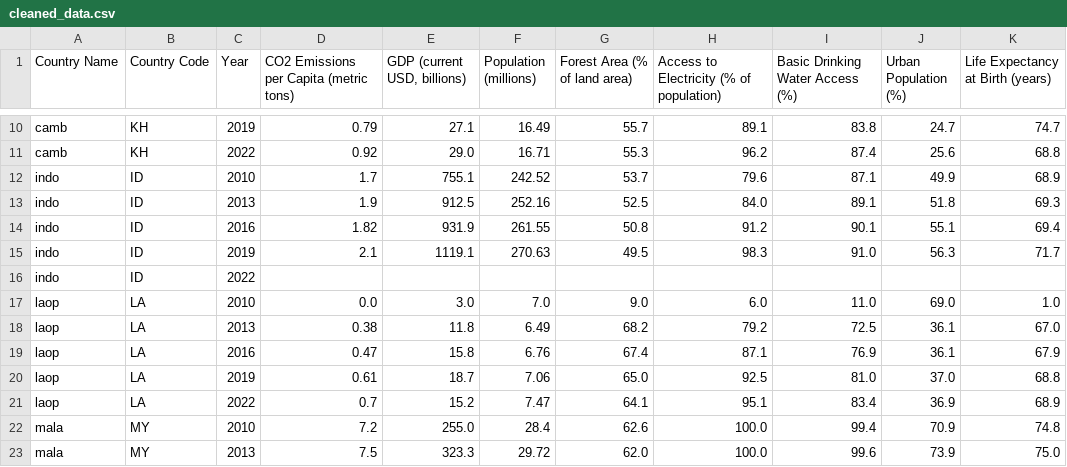
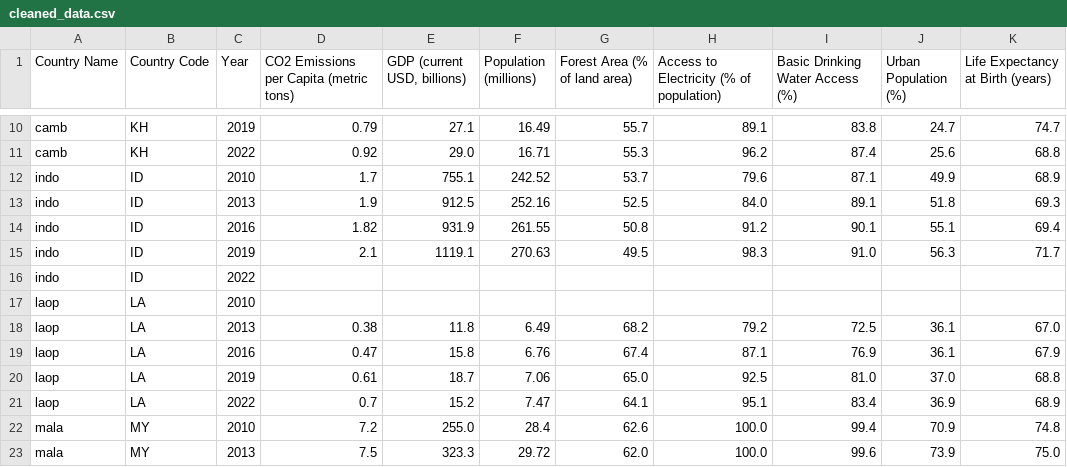
Before and after one commit to Hugo69md/data_final, a CSV file: cleaned_data.csv, drawn as a sheet; only a part is shown, gaps mark what is left out.

```diff
--- a/cleaned_data.csv
+++ b/cleaned_data.csv
@@ -16,3 +16,3 @@ indo,ID,2019,2.1,1119.1,270.63,49.5,98.3,91.0,56.3,71.7
 indo,ID,2022,,,,,,,,
-laop,LA,2010,0.0,3.0,7.0,9.0,6.0,11.0,69.0,1.0
+laop,LA,2010,,,,,,,,
 laop,LA,2013,0.38,11.8,6.49,68.2,79.2,72.5,36.1,67.0
```
Also changed, not shown: 11 other files.
